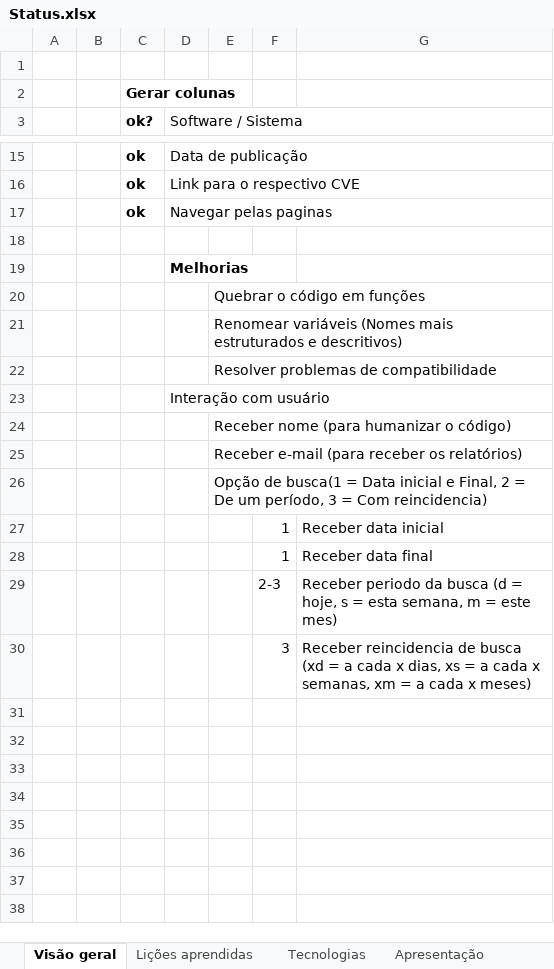
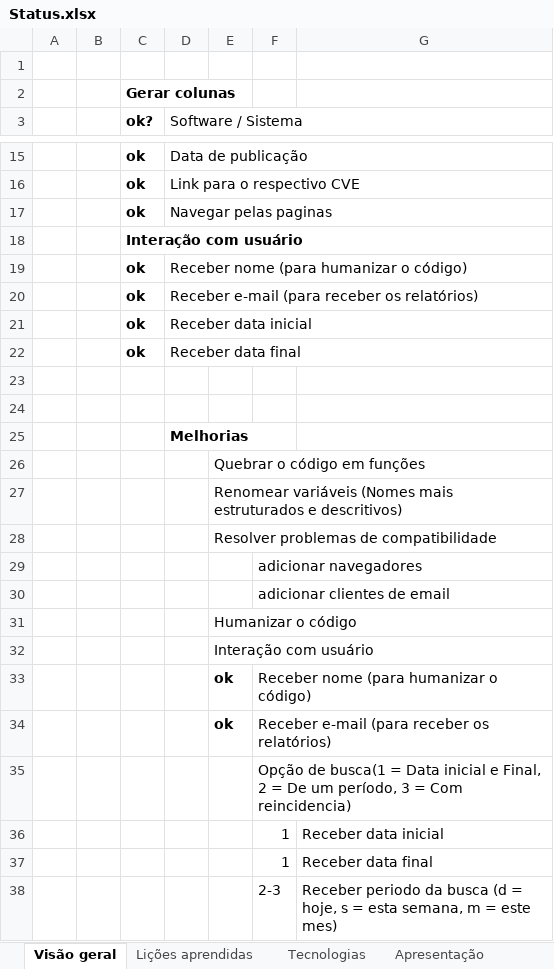
Before and after one commit to OliveiraCharles/WebScrap, an Excel workbook: Status.xlsx, sheet Visão geral, drawn as a sheet; only a part is shown, gaps mark what is left out; the shorter side is filled out with more unchanged rows; values as stored, in another font and other column widths than the file's, no borders; removed rows and columns are numbered as before the commit, all else as after; the diff names each change by its address in the sheet, - before the commit and + after, or states it on an @@ line.

Commit message:
20220513 - Atualização da planilha status
20220513
- Atualização da planilha status

```diff
--- a/Status.xlsx (sheet Visão geral)
+++ b/Status.xlsx (sheet Visão geral)
+row 18:  |  | Interação com usuário
+row 19:  |  | ok | Receber nome (para humanizar o código)
+row 20:  |  | ok | Receber e-mail (para receber os relatórios)
+row 21:  |  | ok | Receber data inicial
+row 22:  |  | ok | Receber data final
+row 23: (empty)
-row 23:  |  |  | Interação com usuário
-row 24:  |  |  |  | Receber nome (para humanizar o código)
+row 29:  |  |  |  |  | adicionar navegadores
+row 30:  |  |  |  |  | adicionar clientes de email
-E31: Receber e-mail (para receber os relatórios)
+E31: Humanizar o código
-E32: Opção de busca(1 = Data inicial e Final, 2 = De um período, 3 = Com reincidencia)
+E32: Interação com usuário
+row 33:  |  |  |  | ok | Receber nome (para humanizar o código)
+row 34:  |  |  |  | ok | Receber e-mail (para receber os relatórios)
+row 35:  |  |  |  |  | Opção de busca(1 = Data inicial e Final, 2 = De um período, 3 = Com reincidencia)
```
Also changed, not shown: sheet Lições aprendidas.
